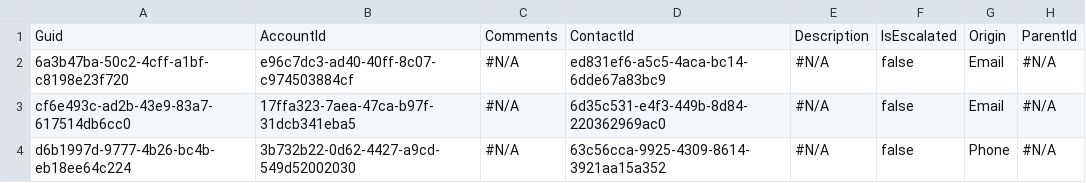
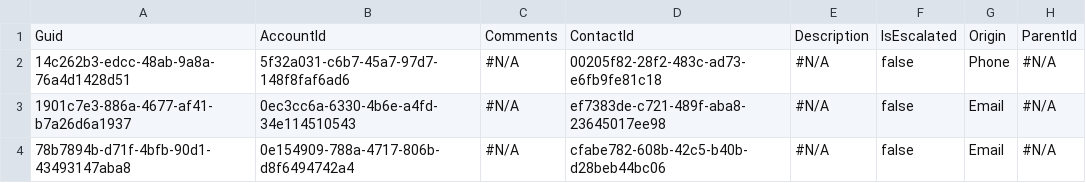
Before and after one commit to Prodlymoover/CPQ-Test-27, a CSV file: Case.csv, drawn as a sheet; only a part is shown; the diff names each change by its address in the sheet, - before the commit and + after, or states it on an @@ line.

```diff
--- a/Case.csv
+++ b/Case.csv
-A2: 6a3b47ba-50c2-4cff-a1bf-c8198e23f720
+A2: 14c262b3-edcc-48ab-9a8a-76a4d1428d51
-B2: e96c7dc3-ad40-40ff-8c07-c974503884cf
+B2: 5f32a031-c6b7-45a7-97d7-148f8faf6ad6
-D2: ed831ef6-a5c5-4aca-bc14-6dde67a83bc9
+D2: 00205f82-28f2-483c-ad73-e6fb9fe81c18
-G2: Email
+G2: Phone
-A3: cf6e493c-ad2b-43e9-83a7-617514db6cc0
+A3: 1901c7e3-886a-4677-af41-b7a26d6a1937
-B3: 17ffa323-7aea-47ca-b97f-31dcb341eba5
+B3: 0ec3cc6a-6330-4b6e-a4fd-34e114510543
-D3: 6d35c531-e4f3-449b-8d84-220362969ac0
+D3: ef7383de-c721-489f-aba8-23645017ee98
-A4: d6b1997d-9777-4b26-bc4b-eb18ee64c224
+A4: 78b7894b-d71f-4bfb-90d1-43493147aba8
-B4: 3b732b22-0d62-4427-a9cd-549d52002030
+B4: 0e154909-788a-4717-806b-d8f6494742a4
-D4: 63c56cca-9925-4309-8614-3921aa15a352
+D4: cfabe782-608b-42c5-b40b-d28beb44bc06
-G4: Phone
+G4: Email
```
Also changed, not shown: Account.csv, Asset.csv, 3 other files.
